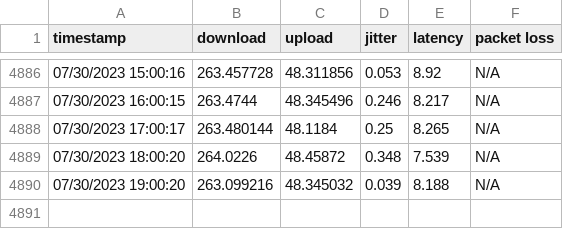
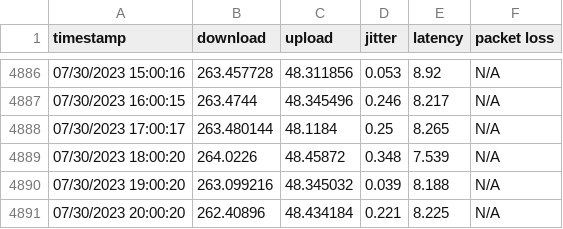
Before and after one commit to Xenov-X/Xenov-X.github.io, a CSV file: alldata.csv, drawn as a sheet; only a part is shown, gaps mark what is left out.

Commit message:
poll

```diff
--- a/alldata.csv
+++ b/alldata.csv
@@ -4890 +4890,2 @@
 "07/30/2023 19:00:20","263.099216","48.345032","0.039","8.188","N/A"
+"07/30/2023 20:00:20","262.40896","48.434184","0.221","8.225","N/A"
```
